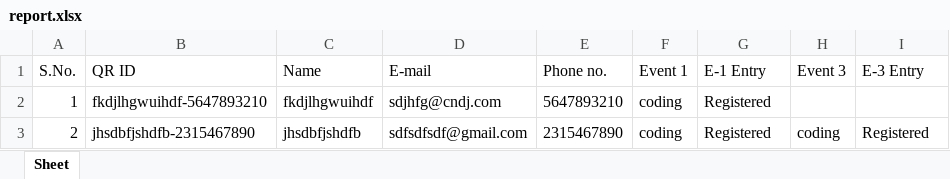
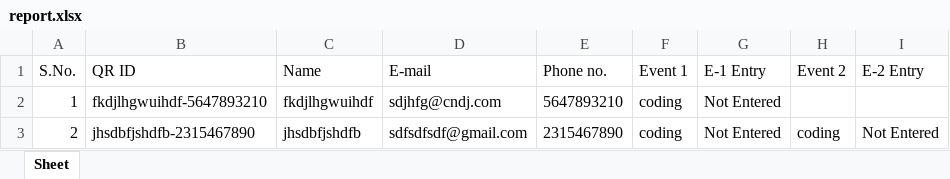
Before and after one commit to Krishna-Khanth/QR-Code-Minor-Project, an Excel workbook: data/report.xlsx, sheet Sheet, drawn as a sheet; values as stored, in another font and other column widths than the file's, no borders; the diff names each change by its address in the sheet, - before the commit and + after, or states it on an @@ line.

```diff
--- a/data/report.xlsx (sheet Sheet)
+++ b/data/report.xlsx (sheet Sheet)
-H1: Event 3
+H1: Event 2
-I1: E-3 Entry
+I1: E-2 Entry
-G2:G3 (E-1 Entry): Registered
+G2:G3 (E-1 Entry): Not Entered
-I3 (E-2 Entry): Registered
+I3 (E-2 Entry): Not Entered
```
Also changed, not shown: 2 other files.
